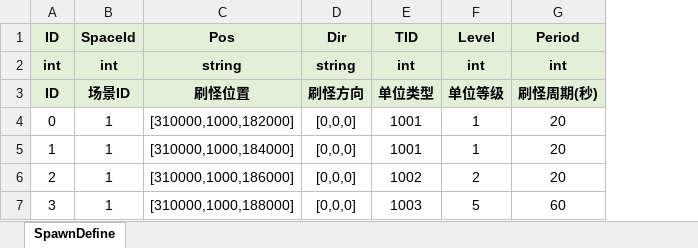
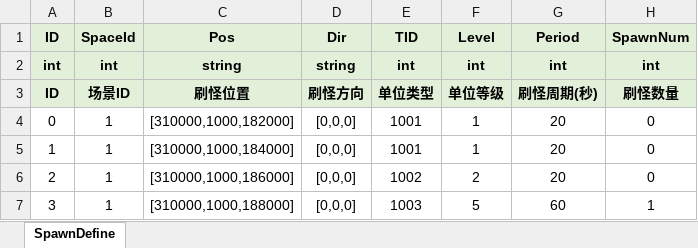
Before and after one commit to lianglllll/MMORPG, an Excel workbook: Tools/excel2json/excel/SpawnDefine.xlsx, sheet SpawnDefine, drawn as a sheet; values as stored, in another font and other column widths than the file's, no borders; the diff names each change by its address in the sheet, - before the commit and + after, or states it on an @@ line.

Commit message:
spawndefine添加孵化数量字段&&client修复同步位置和旋转的抖动问题

```diff
--- a/Tools/excel2json/excel/SpawnDefine.xlsx (sheet SpawnDefine)
+++ b/Tools/excel2json/excel/SpawnDefine.xlsx (sheet SpawnDefine)
+column H (SpawnNum), rows 2-7: int | 刷怪数量 | 0 | 0 | 0 | 1
```
Also changed, not shown: 34 other files.
